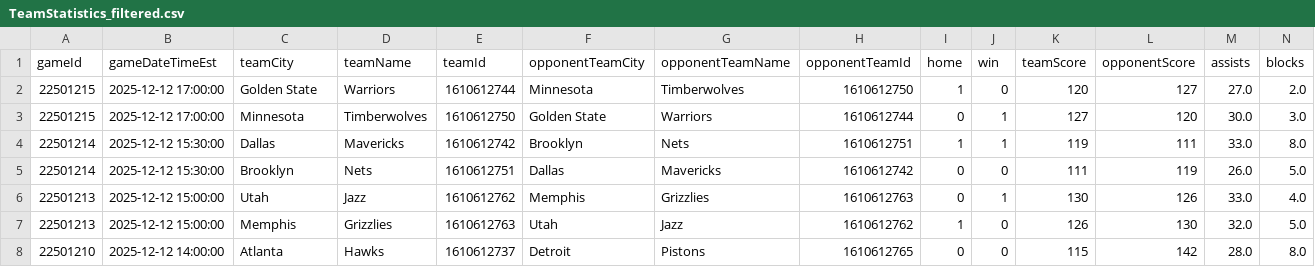
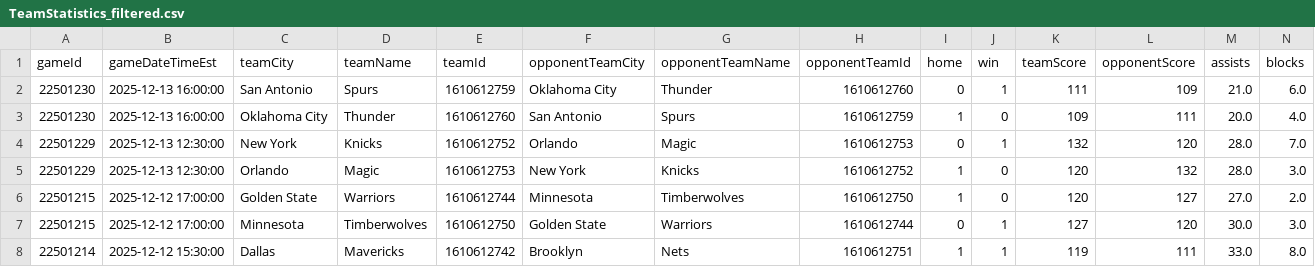
Before and after one commit to pcherian89/nba-game-analytics, a CSV file: TeamStatistics_filtered.csv, drawn as a sheet; only a part is shown; the shorter side is filled out with more unchanged rows; rows hold the shown columns only; the diff names each change by its address in the sheet, - before the commit and + after, or states it on an @@ line.

```diff
--- a/TeamStatistics_filtered.csv
+++ b/TeamStatistics_filtered.csv
+row 2: 22501230 | 2025-12-13 16:00:00 | San Antonio | Spurs | 1610612759 | Oklahoma City | Thunder | 1610612760 | 0 | 1 | 111 | 109 | 21.0 | 6.0
+row 3: 22501230 | 2025-12-13 16:00:00 | Oklahoma City | Thunder | 1610612760 | San Antonio | Spurs | 1610612759 | 1 | 0 | 109 | 111 | 20.0 | 4.0
+row 4: 22501229 | 2025-12-13 12:30:00 | New York | Knicks | 1610612752 | Orlando | Magic | 1610612753 | 0 | 1 | 132 | 120 | 28.0 | 7.0
+row 5: 22501229 | 2025-12-13 12:30:00 | Orlando | Magic | 1610612753 | New York | Knicks | 1610612752 | 1 | 0 | 120 | 132 | 28.0 | 3.0
```
Also changed, not shown: Games_filtered.csv, 1 other file.
